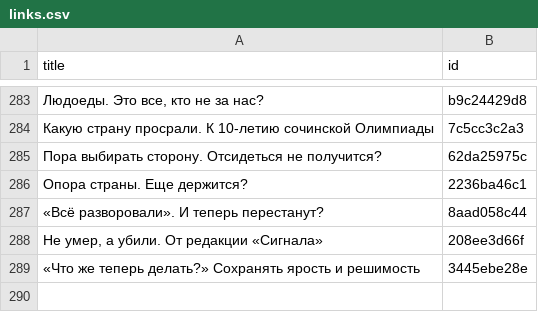
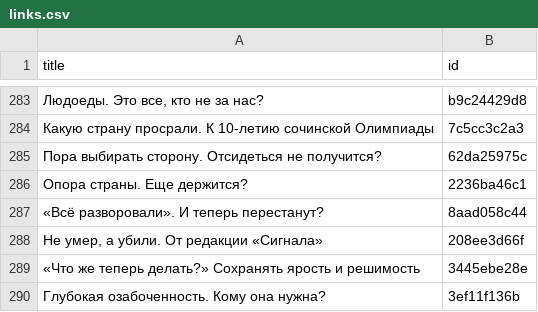
Before and after one commit to dmitriev-alex/signal-archive, a CSV file: _data/links.csv, drawn as a sheet; only a part is shown, gaps mark what is left out.

```diff
--- a/_data/links.csv
+++ b/_data/links.csv
@@ -289 +289,2 @@ title,id
 "«Что же теперь делать?» Сохранять ярость и решимость",3445ebe28e
+"Глубокая озабоченность. Кому она нужна?",3ef11f136b
```
